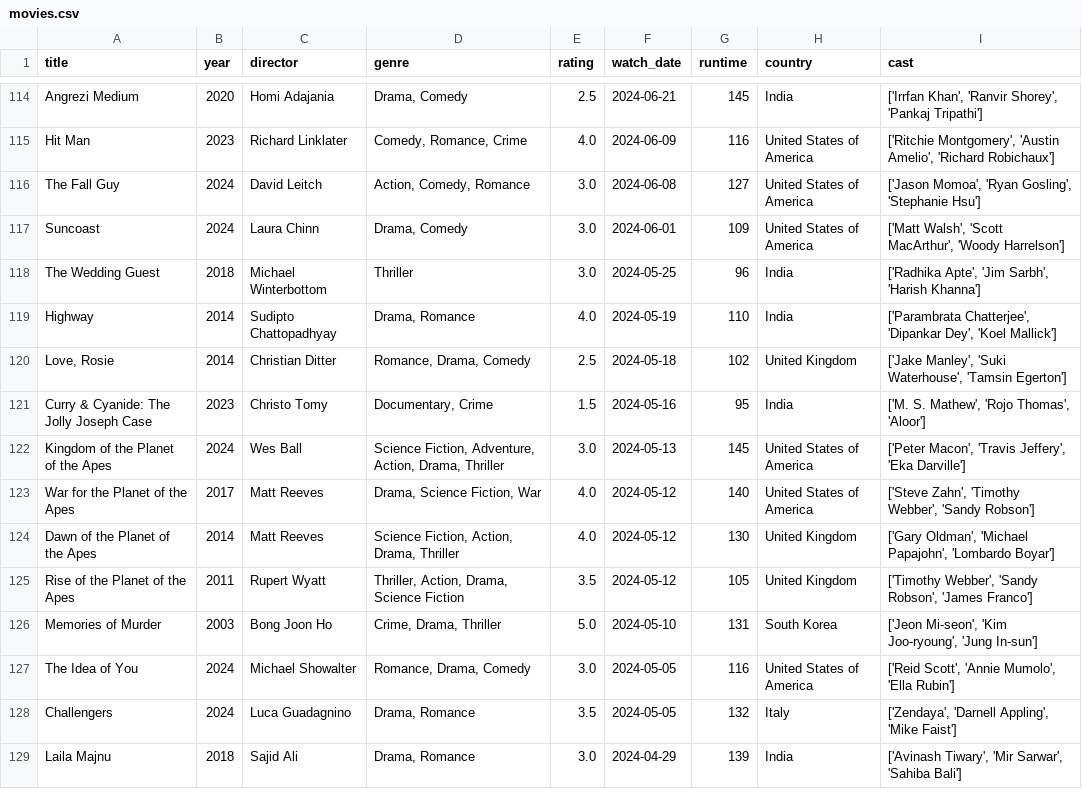
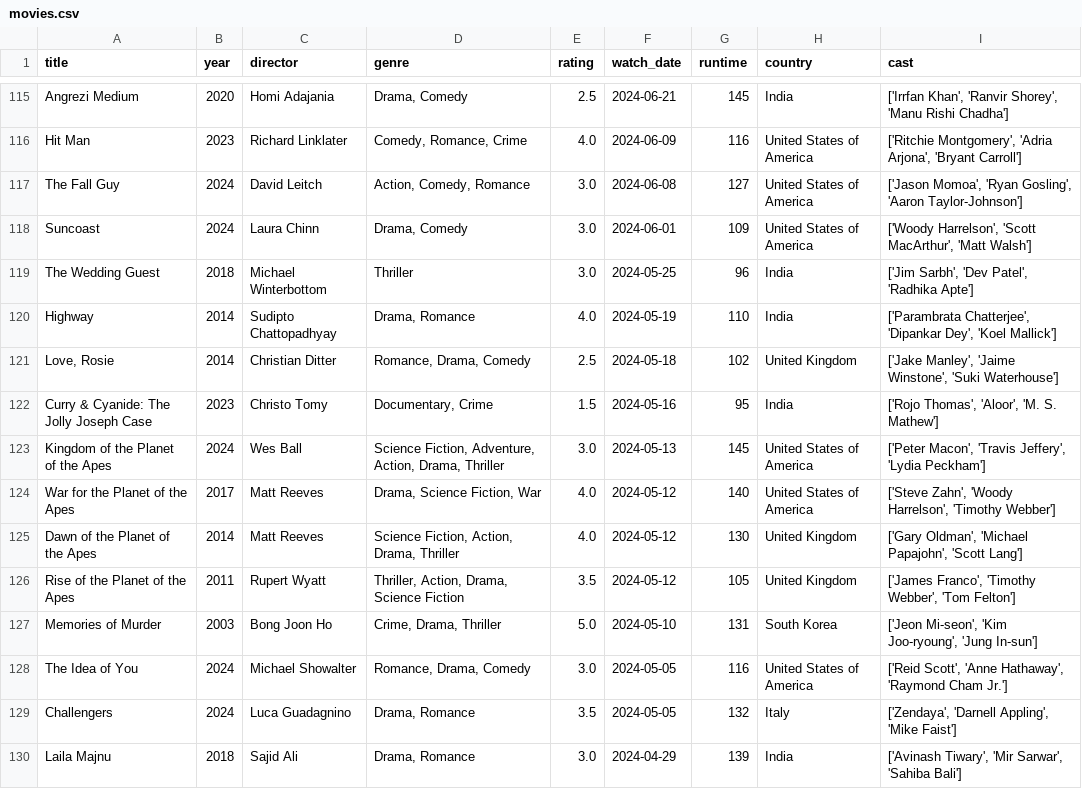
Before and after one commit to sarthakk88/letterboxd-wrapped, a CSV file: data/movies.csv, drawn as a sheet; only a part is shown, gaps mark what is left out; addresses are those after the commit; the diff covers the shown part only; the diff names each change by its address in the sheet, - before the commit and + after, or states it on an @@ line.

```diff
--- a/data/movies.csv
+++ b/data/movies.csv
-I115 (cast): …'Ranvir Shorey', 'Pankaj Tripathi']
+I115 (cast): …'Ranvir Shorey', 'Manu Rishi Chadha']
-I116 (cast): ['Ritchie Montgomery', 'Austin Amelio', 'Richard Robichaux']
+I116 (cast): ['Ritchie Montgomery', 'Adria Arjona', 'Bryant Carroll']
-I117 (cast): …'Ryan Gosling', 'Stephanie Hsu']
+I117 (cast): …'Ryan Gosling', 'Aaron Taylor-Johnson']
-I118 (cast): ['Matt Walsh', 'Scott MacArthur', 'Woody Harrelson']
+I118 (cast): ['Woody Harrelson', 'Scott MacArthur', 'Matt Walsh']
-I119 (cast): ['Radhika Apte', 'Jim Sarbh', 'Harish Khanna']
+I119 (cast): ['Jim Sarbh', 'Dev Patel', 'Radhika Apte']
-I121 (cast): ['Jake Manley', 'Suki Waterhouse', 'Tamsin Egerton']
+I121 (cast): ['Jake Manley', 'Jaime Winstone', 'Suki Waterhouse']
-I122 (cast): ['M. S. Mathew', 'Rojo Thomas', 'Aloor']
+I122 (cast): ['Rojo Thomas', 'Aloor', 'M. S. Mathew']
-I123 (cast): …'Travis Jeffery', 'Eka Darville']
+I123 (cast): …'Travis Jeffery', 'Lydia Peckham']
-I124 (cast): ['Steve Zahn', 'Timothy Webber', 'Sandy Robson']
+I124 (cast): ['Steve Zahn', 'Woody Harrelson', 'Timothy Webber']
-I125 (cast): …'Michael Papajohn', 'Lombardo Boyar']
+I125 (cast): …'Michael Papajohn', 'Scott Lang']
-I126 (cast): ['Timothy Webber', 'Sandy Robson', 'James Franco']
+I126 (cast): ['James Franco', 'Timothy Webber', 'Tom Felton']
-I128 (cast): ['Reid Scott', 'Annie Mumolo', 'Ella Rubin']
+I128 (cast): ['Reid Scott', 'Anne Hathaway', 'Raymond Cham Jr.']
```
Also changed, not shown: 1 added row and 149 edited cells elsewhere in this file, 1 other file.
